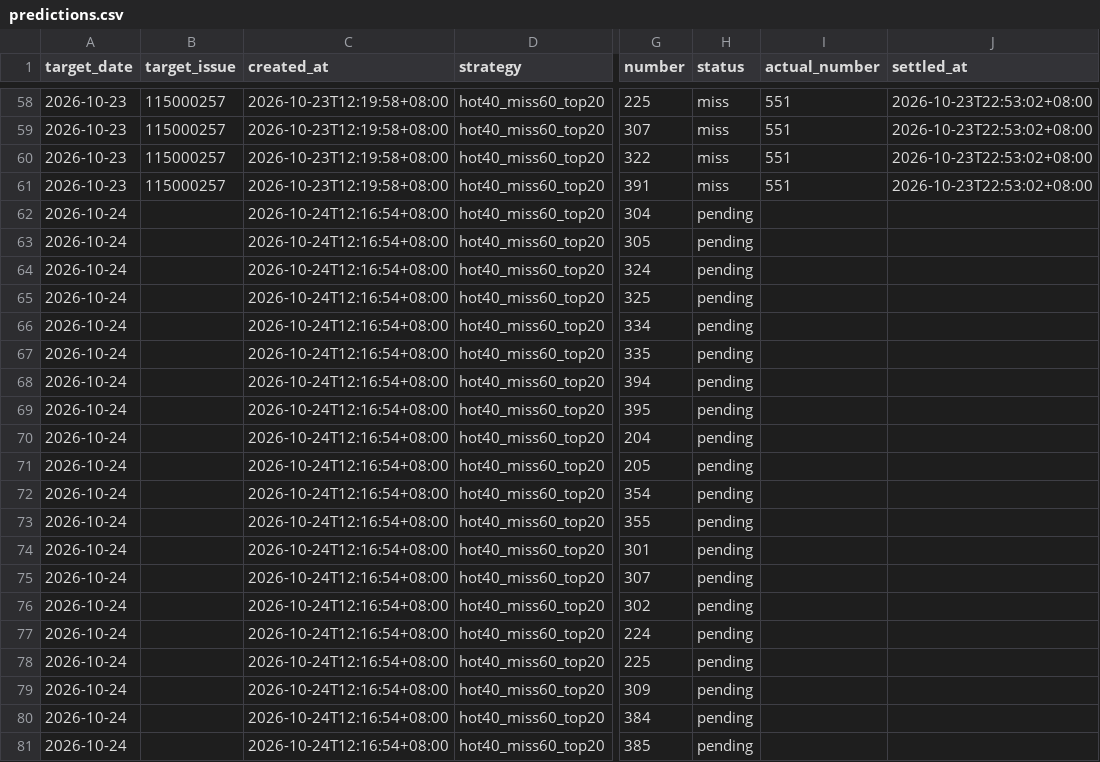
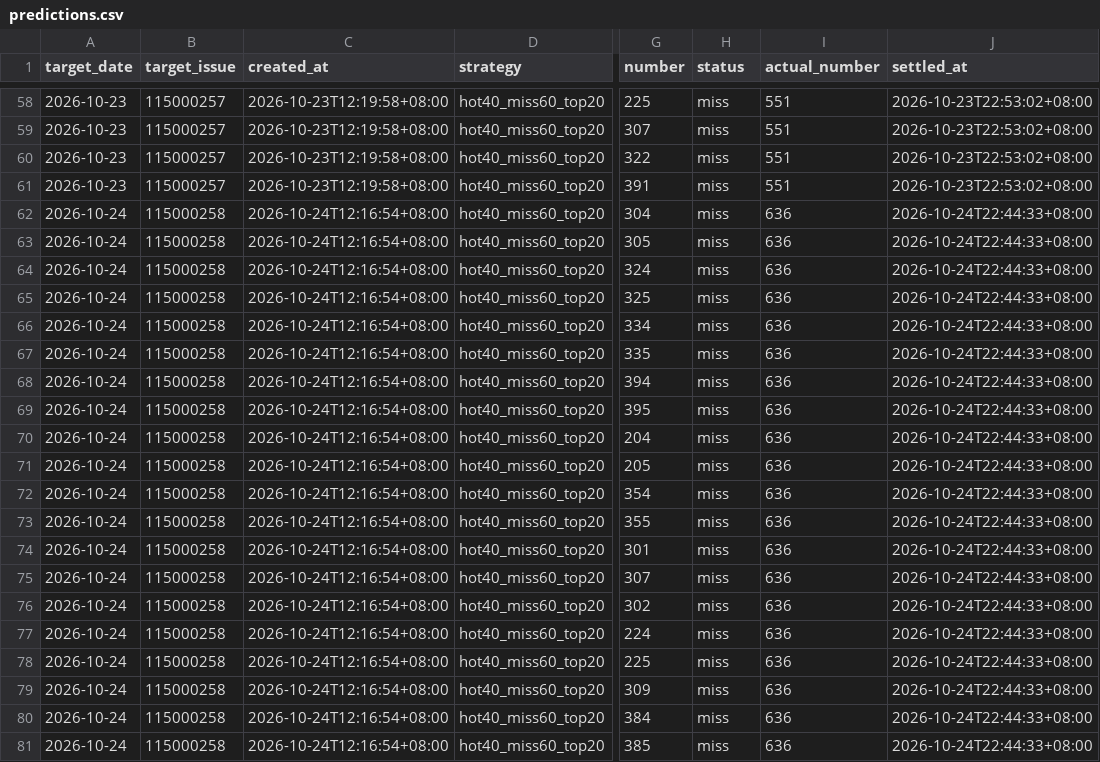
Before and after one commit to tjtptzdjms-hash/ThreeStar-AI, a CSV file: predictions.csv, drawn as a sheet; only a part is shown, gaps mark what is left out; the diff names each change by its address in the sheet, - before the commit and + after, or states it on an @@ line.

```diff
--- a/predictions.csv
+++ b/predictions.csv
-B62:B81 (target_issue): (empty)
+B62:B81 (target_issue): 115000258
-H62:H81 (status): pending
+H62:H81 (status): miss
-I62:I81 (actual_number): (empty)
+I62:I81 (actual_number): 636
-J62:J81 (settled_at): (empty)
+J62:J81 (settled_at): 2026-10-24T22:44:33+08:00
```
Also changed, not shown: draws.csv.
